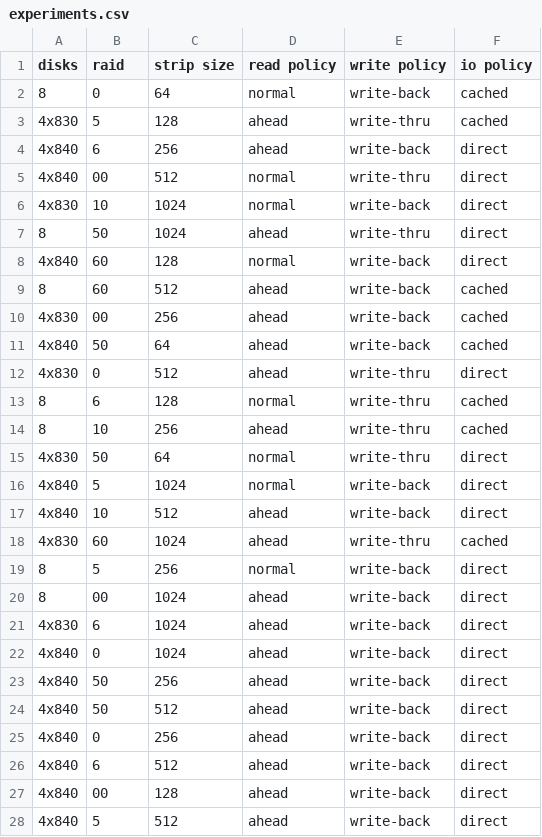
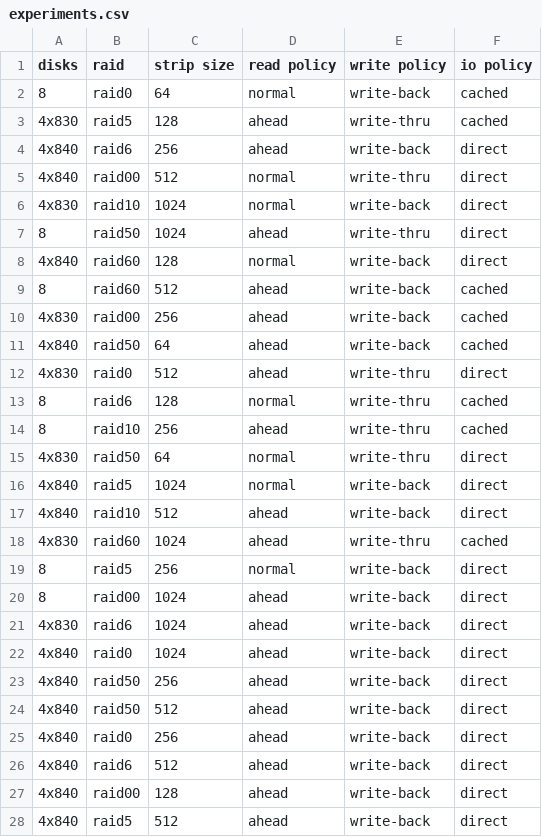
Before and after one commit to dnuffer/raidopt, a CSV file: experiments.csv, drawn as a sheet; only a part is shown; the diff covers the shown part only.

Commit message:
Finished with building models for the experiments and combining and ranking the predictions.

```diff
--- a/experiments.csv
+++ b/experiments.csv
@@ -1,28 +1,28 @@
 disks,raid,strip size,read policy,write policy,io policy
-8,0,64,normal,write-back,cached
-4x830,5,128,ahead,write-thru,cached
-4x840,6,256,ahead,write-back,direct
-4x840,00,512,normal,write-thru,direct
-4x830,10,1024,normal,write-back,direct
-8,50,1024,ahead,write-thru,direct
-4x840,60,128,normal,write-back,direct
-8,60,512,ahead,write-back,cached
-4x830,00,256,ahead,write-back,cached
-4x840,50,64,ahead,write-back,cached
-4x830,0,512,ahead,write-thru,direct
-8,6,128,normal,write-thru,cached
-8,10,256,ahead,write-thru,cached
-4x830,50,64,normal,write-thru,direct
-4x840,5,1024,normal,write-back,direct
-4x840,10,512,ahead,write-back,direct
-4x830,60,1024,ahead,write-thru,cached
-8,5,256,normal,write-back,direct
-8,00,1024,ahead,write-back,direct
-4x830,6,1024,ahead,write-back,direct
-4x840,0,1024,ahead,write-back,direct
-4x840,50,256,ahead,write-back,direct
-4x840,50,512,ahead,write-back,direct
-4x840,0,256,ahead,write-back,direct
-4x840,6,512,ahead,write-back,direct
-4x840,00,128,ahead,write-back,direct
-4x840,5,512,ahead,write-back,direct
+8,raid0,64,normal,write-back,cached
+4x830,raid5,128,ahead,write-thru,cached
+4x840,raid6,256,ahead,write-back,direct
+4x840,raid00,512,normal,write-thru,direct
+4x830,raid10,1024,normal,write-back,direct
+8,raid50,1024,ahead,write-thru,direct
+4x840,raid60,128,normal,write-back,direct
+8,raid60,512,ahead,write-back,cached
+4x830,raid00,256,ahead,write-back,cached
+4x840,raid50,64,ahead,write-back,cached
+4x830,raid0,512,ahead,write-thru,direct
+8,raid6,128,normal,write-thru,cached
+8,raid10,256,ahead,write-thru,cached
+4x830,raid50,64,normal,write-thru,direct
+4x840,raid5,1024,normal,write-back,direct
+4x840,raid10,512,ahead,write-back,direct
+4x830,raid60,1024,ahead,write-thru,cached
+8,raid5,256,normal,write-back,direct
+8,raid00,1024,ahead,write-back,direct
+4x830,raid6,1024,ahead,write-back,direct
+4x840,raid0,1024,ahead,write-back,direct
+4x840,raid50,256,ahead,write-back,direct
+4x840,raid50,512,ahead,write-back,direct
+4x840,raid0,256,ahead,write-back,direct
+4x840,raid6,512,ahead,write-back,direct
+4x840,raid00,128,ahead,write-back,direct
+4x840,raid5,512,ahead,write-back,direct
```
Also changed, not shown: 9 edited cells elsewhere in this file, 4 other files.
